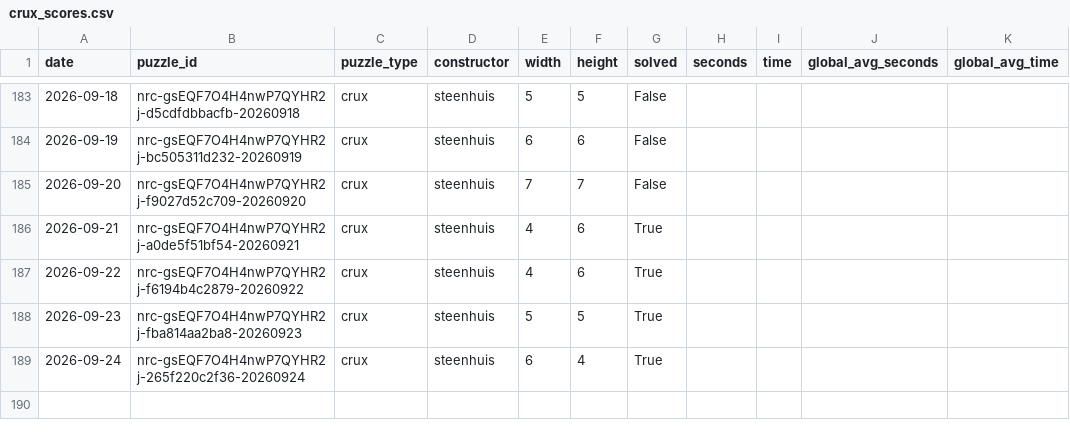
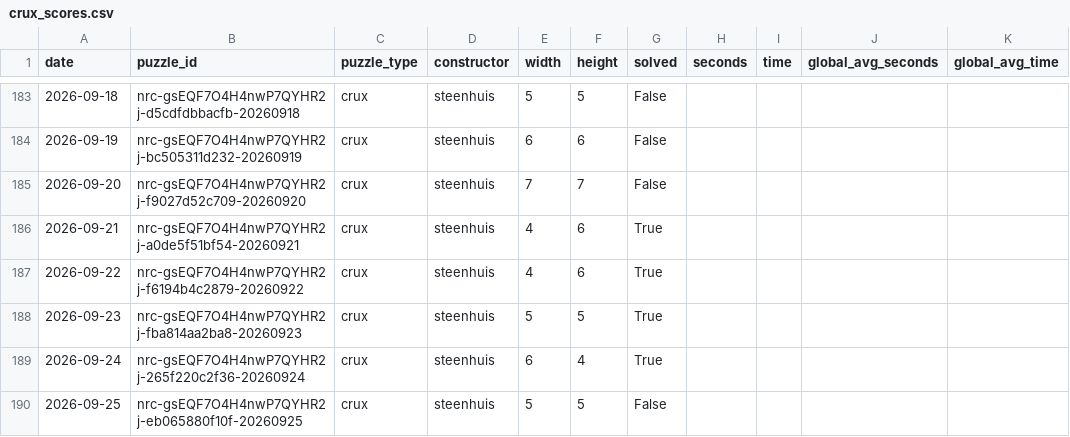
Before and after one commit to daanvdweijden/daanvdweijden.github.io, a CSV file: crux_scores.csv, drawn as a sheet; only a part is shown, gaps mark what is left out.

```diff
--- a/crux_scores.csv
+++ b/crux_scores.csv
@@ -189 +189,2 @@ date,puzzle_id,puzzle_type,constructor,width,height,solved,seconds,time,global_a
 2026-09-24,nrc-gsEQF7O4H4nwP7QYHR2j-265f220c2f36-20260924,crux,steenhuis,6,4,True,,,,
+2026-09-25,nrc-gsEQF7O4H4nwP7QYHR2j-eb065880f10f-20260925,crux,steenhuis,5,5,False,,,,
```
